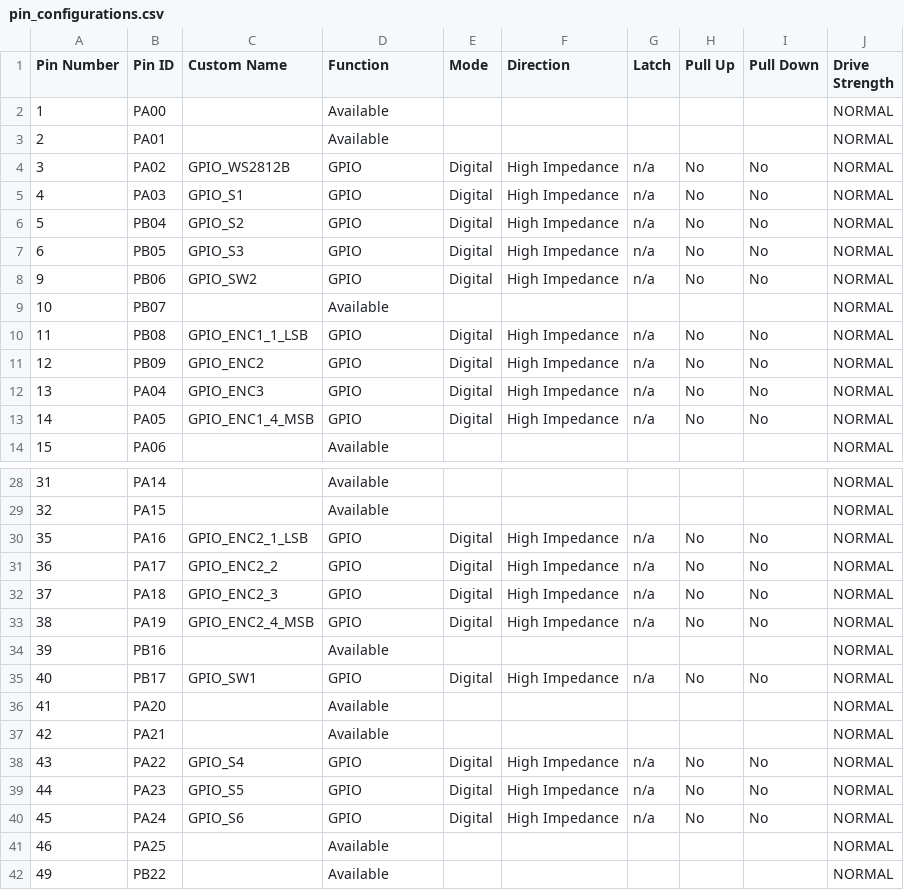
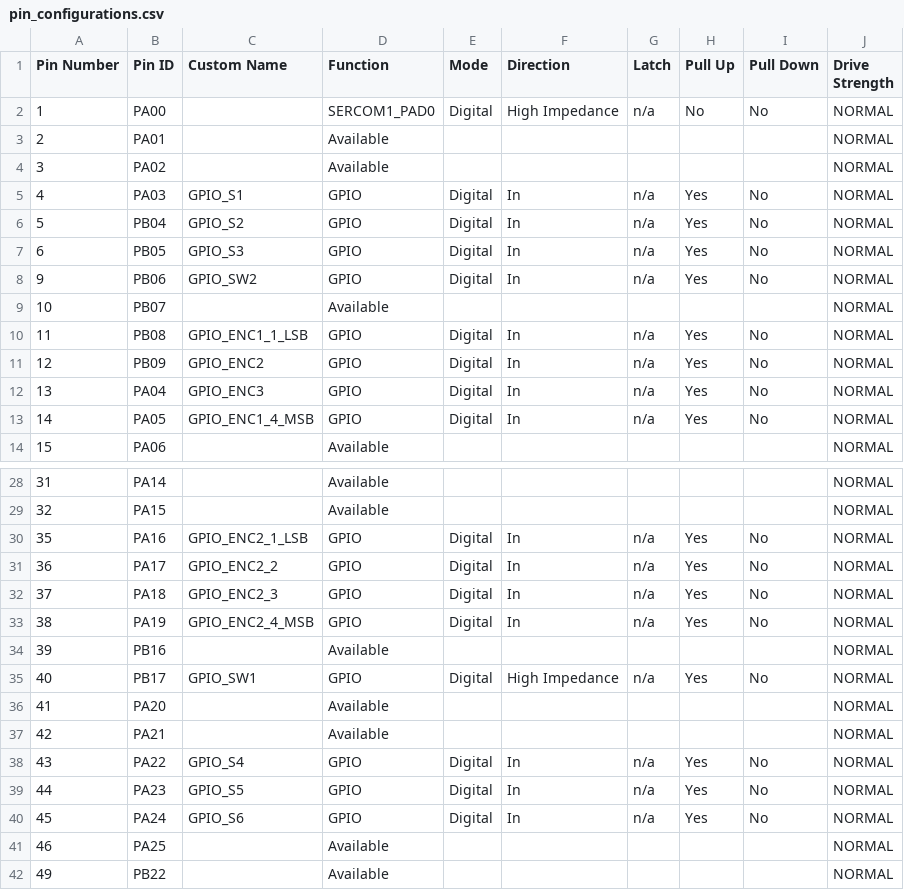
Before and after one commit to Forgiv15/Steering_FW, a CSV file: My_MCC_Config/src/config/default/pin_configurations.csv, drawn as a sheet; only a part is shown, gaps mark what is left out.

```diff
--- a/My_MCC_Config/src/config/default/pin_configurations.csv
+++ b/My_MCC_Config/src/config/default/pin_configurations.csv
@@ -1,14 +1,14 @@
 Pin Number,Pin ID,Custom Name,Function,Mode, Direction,Latch,Pull Up,Pull Down,Drive Strength
-1,PA00,,Available,,,,,,NORMAL
+1,PA00,,SERCOM1_PAD0,Digital,High Impedance,n/a,No,No,NORMAL
 2,PA01,,Available,,,,,,NORMAL
-3,PA02,GPIO_WS2812B,GPIO,Digital,High Impedance,n/a,No,No,NORMAL
-4,PA03,GPIO_S1,GPIO,Digital,High Impedance,n/a,No,No,NORMAL
-5,PB04,GPIO_S2,GPIO,Digital,High Impedance,n/a,No,No,NORMAL
-6,PB05,GPIO_S3,GPIO,Digital,High Impedance,n/a,No,No,NORMAL
-9,PB06,GPIO_SW2,GPIO,Digital,High Impedance,n/a,No,No,NORMAL
+3,PA02,,Available,,,,,,NORMAL
+4,PA03,GPIO_S1,GPIO,Digital,In,n/a,Yes,No,NORMAL
+5,PB04,GPIO_S2,GPIO,Digital,In,n/a,Yes,No,NORMAL
+6,PB05,GPIO_S3,GPIO,Digital,In,n/a,Yes,No,NORMAL
+9,PB06,GPIO_SW2,GPIO,Digital,In,n/a,Yes,No,NORMAL
 10,PB07,,Available,,,,,,NORMAL
-11,PB08,GPIO_ENC1_1_LSB,GPIO,Digital,High Impedance,n/a,No,No,NORMAL
-12,PB09,GPIO_ENC2,GPIO,Digital,High Impedance,n/a,No,No,NORMAL
-13,PA04,GPIO_ENC3,GPIO,Digital,High Impedance,n/a,No,No,NORMAL
-14,PA05,GPIO_ENC1_4_MSB,GPIO,Digital,High Impedance,n/a,No,No,NORMAL
+11,PB08,GPIO_ENC1_1_LSB,GPIO,Digital,In,n/a,Yes,No,NORMAL
+12,PB09,GPIO_ENC2,GPIO,Digital,In,n/a,Yes,No,NORMAL
+13,PA04,GPIO_ENC3,GPIO,Digital,In,n/a,Yes,No,NORMAL
+14,PA05,GPIO_ENC1_4_MSB,GPIO,Digital,In,n/a,Yes,No,NORMAL
 15,PA06,,Available,,,,,,NORMAL
@@ -29,13 +29,13 @@ Pin Number,Pin ID,Custom Name,Function,Mode, Direction,Latch,Pull Up,Pull Down,D
 32,PA15,,Available,,,,,,NORMAL
-35,PA16,GPIO_ENC2_1_LSB,GPIO,Digital,High Impedance,n/a,No,No,NORMAL
-36,PA17,GPIO_ENC2_2,GPIO,Digital,High Impedance,n/a,No,No,NORMAL
-37,PA18,GPIO_ENC2_3,GPIO,Digital,High Impedance,n/a,No,No,NORMAL
-38,PA19,GPIO_ENC2_4_MSB,GPIO,Digital,High Impedance,n/a,No,No,NORMAL
+35,PA16,GPIO_ENC2_1_LSB,GPIO,Digital,In,n/a,Yes,No,NORMAL
+36,PA17,GPIO_ENC2_2,GPIO,Digital,In,n/a,Yes,No,NORMAL
+37,PA18,GPIO_ENC2_3,GPIO,Digital,In,n/a,Yes,No,NORMAL
+38,PA19,GPIO_ENC2_4_MSB,GPIO,Digital,In,n/a,Yes,No,NORMAL
 39,PB16,,Available,,,,,,NORMAL
-40,PB17,GPIO_SW1,GPIO,Digital,High Impedance,n/a,No,No,NORMAL
+40,PB17,GPIO_SW1,GPIO,Digital,High Impedance,n/a,Yes,No,NORMAL
 41,PA20,,Available,,,,,,NORMAL
 42,PA21,,Available,,,,,,NORMAL
-43,PA22,GPIO_S4,GPIO,Digital,High Impedance,n/a,No,No,NORMAL
-44,PA23,GPIO_S5,GPIO,Digital,High Impedance,n/a,No,No,NORMAL
-45,PA24,GPIO_S6,GPIO,Digital,High Impedance,n/a,No,No,NORMAL
+43,PA22,GPIO_S4,GPIO,Digital,In,n/a,Yes,No,NORMAL
+44,PA23,GPIO_S5,GPIO,Digital,In,n/a,Yes,No,NORMAL
+45,PA24,GPIO_S6,GPIO,Digital,In,n/a,Yes,No,NORMAL
 46,PA25,,Available,,,,,,NORMAL
```
Also changed, not shown: 19 other files.
